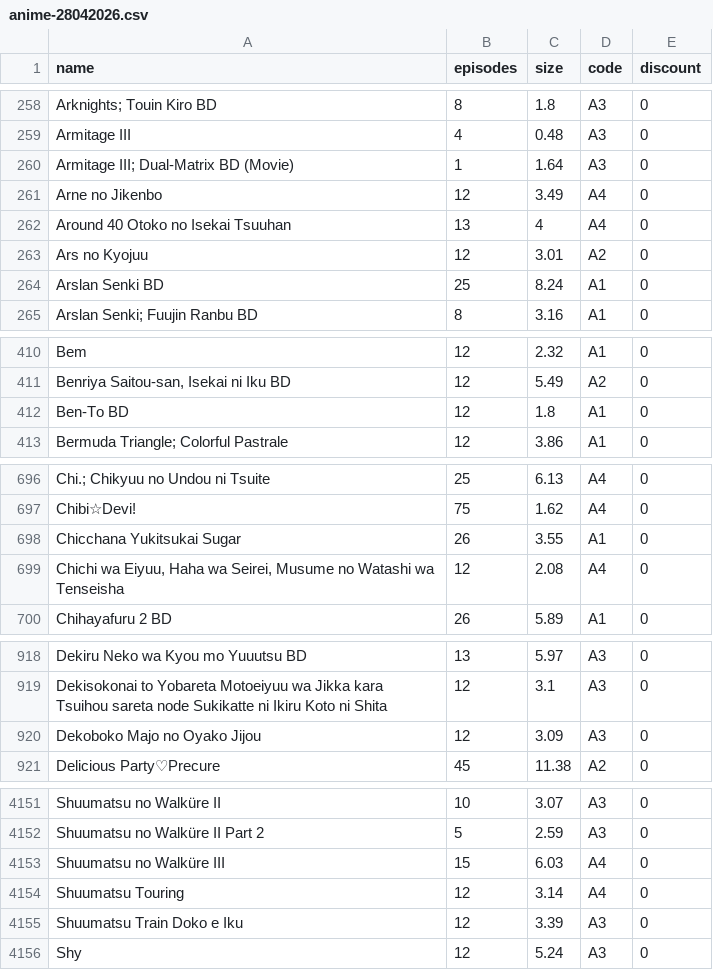
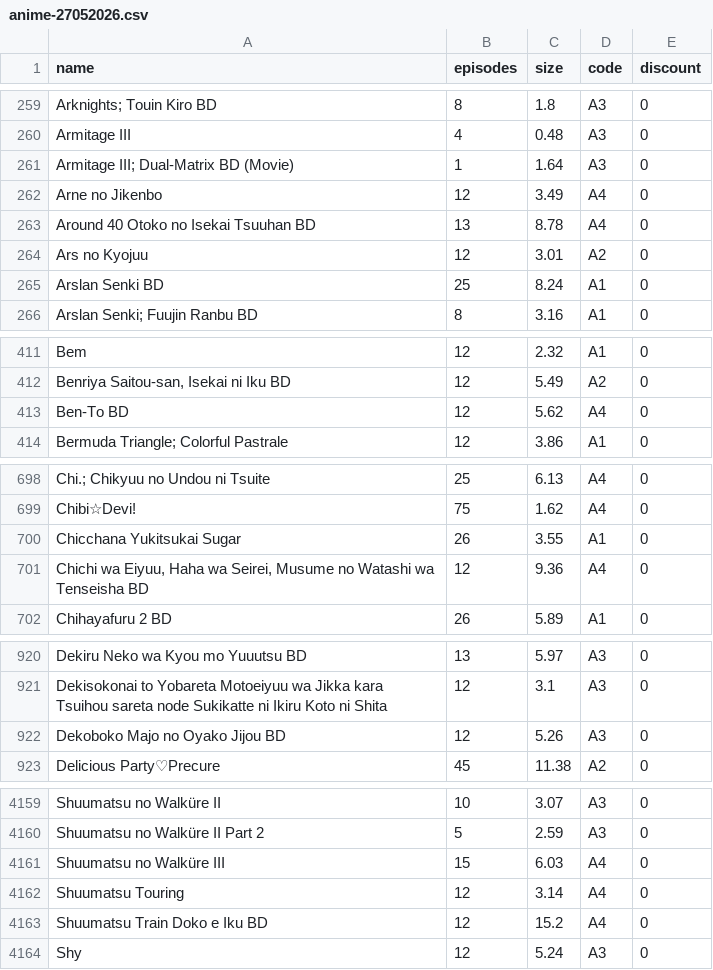
Before and after one commit to Tofan02/anime_store, a CSV file: data/anime-27052026.csv (was data/anime-28042026.csv), drawn as a sheet; only a part is shown, gaps mark what is left out; the diff covers the shown part only.

```diff
--- a/data/anime-28042026.csv
+++ b/data/anime-27052026.csv
@@ -261,3 +262,3 @@ Armitage III;4;0.48;A3;0
 Arne no Jikenbo ;12;3.49;A4;0
-Around 40 Otoko no Isekai Tsuuhan;13;4;A4;0
+Around 40 Otoko no Isekai Tsuuhan BD;13;8.78;A4;0
 Ars no Kyojuu;12;3.01;A2;0
@@ -411,3 +412,3 @@ Bem;12;2.32;A1;0
 Benriya Saitou-san, Isekai ni Iku BD;12;5.49;A2;0
-Ben-To BD;12;1.8;A1;0
+Ben-To BD;12;5.62;A4;0
 "Bermuda Triangle; Colorful Pastrale";12;3.86;A1;0
@@ -698,3 +700,3 @@ Chibi☆Devi!;75;1.62;A4;0
 Chicchana Yukitsukai Sugar;26;3.55;A1;0
-Chichi wa Eiyuu, Haha wa Seirei, Musume no Watashi wa Tenseisha ;12;2.08;A4;0
+Chichi wa Eiyuu, Haha wa Seirei, Musume no Watashi wa Tenseisha BD;12;9.36;A4;0
 Chihayafuru 2 BD;26;5.89;A1;0
@@ -919,3 +921,3 @@ Dekiru Neko wa Kyou mo Yuuutsu BD;13;5.97;A3;0
 Dekisokonai to Yobareta Motoeiyuu wa Jikka kara Tsuihou sareta node Sukikatte ni Ikiru Koto ni Shita;12;3.1;A3;0
-Dekoboko Majo no Oyako Jijou;12;3.09;A3;0
+Dekoboko Majo no Oyako Jijou BD;12;5.26;A3;0
 Delicious Party♡Precure;45;11.38;A2;0
@@ -4154,3 +4162,3 @@ Shuumatsu no Walküre III  ;15;6.03;A4;0
 Shuumatsu Touring ;12;3.14;A4;0
-Shuumatsu Train Doko e Iku;12;3.39;A3;0
+Shuumatsu Train Doko e Iku BD;12;15.2;A4;0
 Shy;12;5.24;A3;0
```
Also changed, not shown: 9 added rows and 14 edited cells elsewhere in this file, 1 other file.
